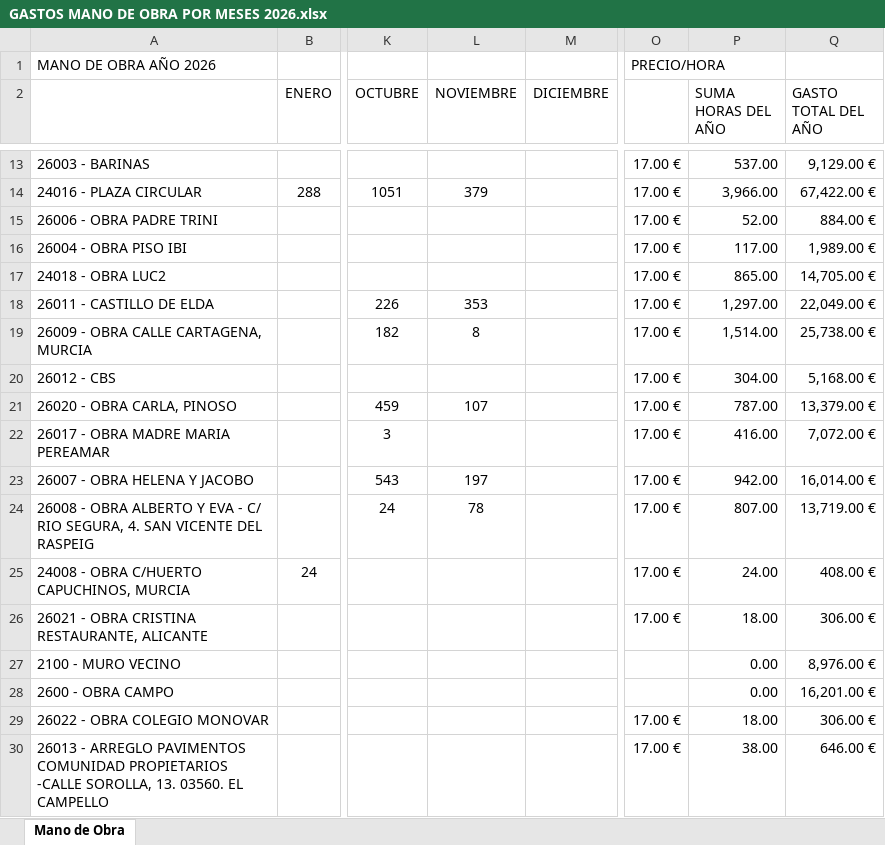
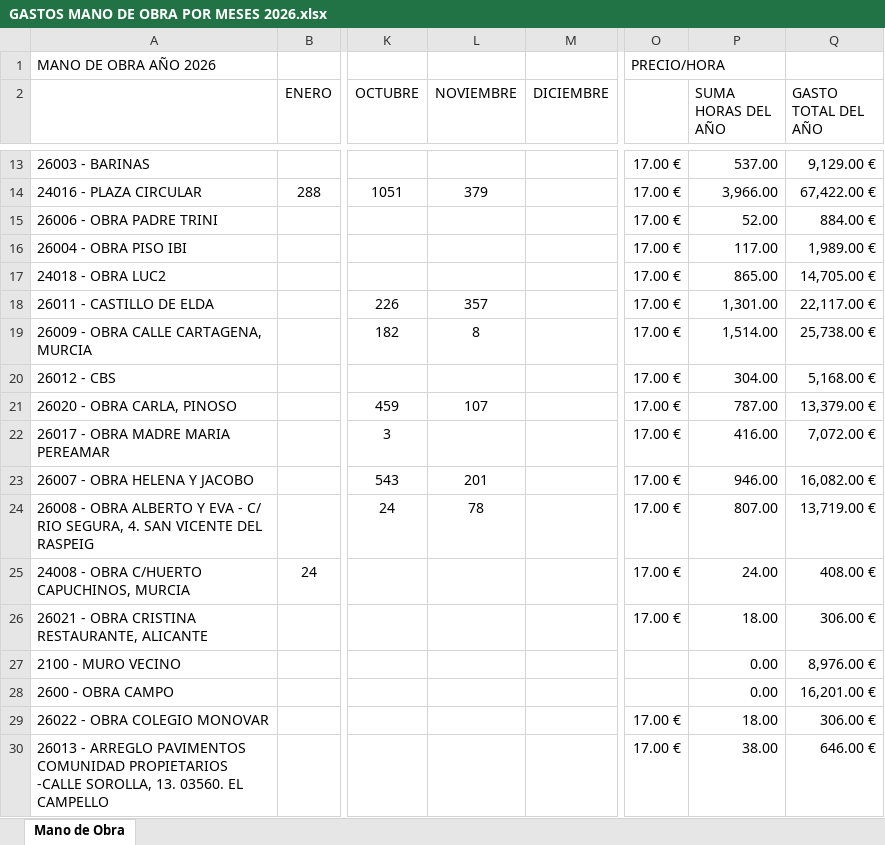
Before and after one commit to juanjosemas/dashboard, an Excel workbook: dashboard/GASTOS MANO DE OBRA POR MESES 2026.xlsx, sheet Mano de Obra, drawn as a sheet; only a part is shown, gaps mark what is left out; values as stored, in another font and other column widths than the file's, no borders; the diff names each change by its address in the sheet, - before the commit and + after, or states it on an @@ line.

Commit message:
Actualizacion del dashboard

```diff
--- a/dashboard/GASTOS MANO DE OBRA POR MESES 2026.xlsx (sheet Mano de Obra)
+++ b/dashboard/GASTOS MANO DE OBRA POR MESES 2026.xlsx (sheet Mano de Obra)
-L18 (NOVIEMBRE): 353
+L18 (NOVIEMBRE): 357
-P18 (SUMA HORAS DEL AÑO): 1,297.00
+P18 (SUMA HORAS DEL AÑO): 1,301.00
-Q18 (GASTO TOTAL DEL AÑO): 22,049.00 €
+Q18 (GASTO TOTAL DEL AÑO): 22,117.00 €
-L23 (NOVIEMBRE): 197
+L23 (NOVIEMBRE): 201
-P23 (SUMA HORAS DEL AÑO): 942.00
+P23 (SUMA HORAS DEL AÑO): 946.00
-Q23 (GASTO TOTAL DEL AÑO): 16,014.00 €
+Q23 (GASTO TOTAL DEL AÑO): 16,082.00 €
```
Also changed, not shown: ECO_STRUCT_Datos.xlsx, 3 other files.
